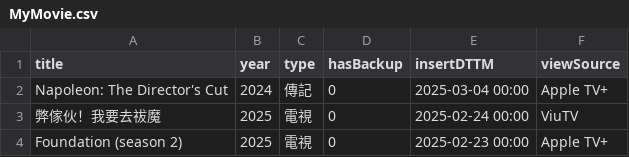
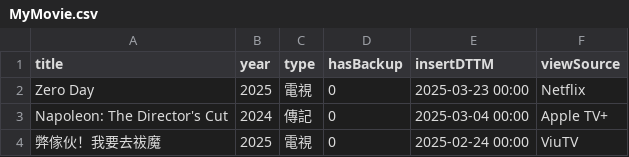
Before and after one commit to jackfclee/my-apps, a CSV file: collections/movie/MyMovie.csv, drawn as a sheet; only a part is shown; the shorter side is filled out with more unchanged rows; the diff names each change by its address in the sheet, - before the commit and + after, or states it on an @@ line.

Commit message:
Update MyMovie.csv

```diff
--- a/collections/movie/MyMovie.csv
+++ b/collections/movie/MyMovie.csv
+row 2: Zero Day | 2025 | 電視 | 0 | 2025-03-23 00:00 | Netflix
```
